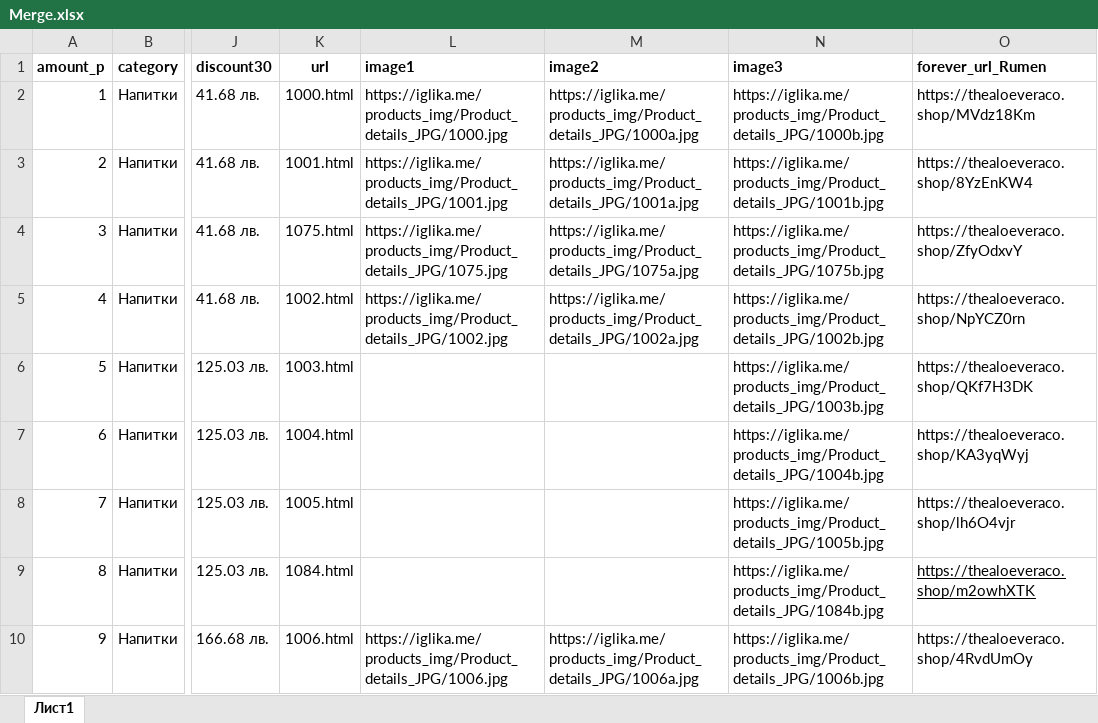
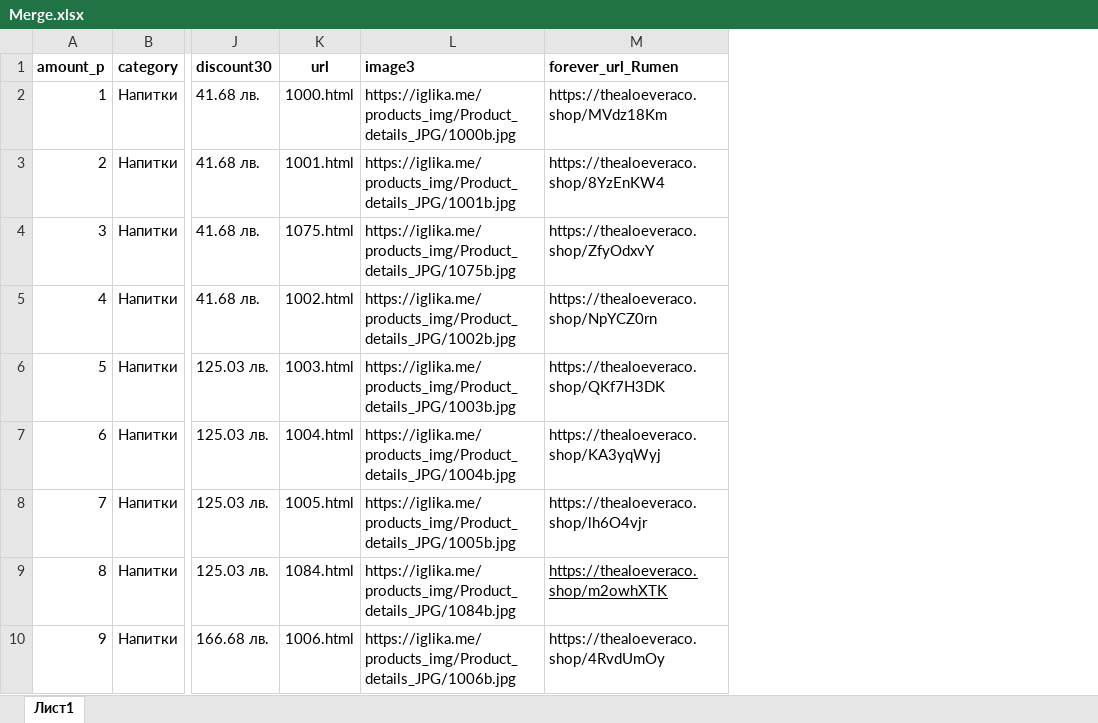
Before and after one commit to YoannaYordanovaa/iglika.me, an Excel workbook: products_categories/Merge.xlsx, sheet Лист1, drawn as a sheet; only a part is shown, gaps mark what is left out; values as stored, in another font and other column widths than the file's, no borders; the diff names each change by its address in the sheet, - before the commit and + after, or states it on an @@ line.

```diff
--- a/products_categories/Merge.xlsx (sheet Лист1)
+++ b/products_categories/Merge.xlsx (sheet Лист1)
-column L (image1), rows 2-10: https://iglika.me/products_img/Product_details_JPG/1000.jpg | https://iglika.me/products_img/Product_details_JPG/1001.jpg | https://iglika.me/products_img/Product_details_JPG/1075.jpg | https://iglika.me/products_img/Product_details_JPG/1002.jpg |  |  |  |  | https://iglika.me/products_img/Product_details_JPG/1006.jpg
-column M (image2), rows 2-10: https://iglika.me/products_img/Product_details_JPG/1000a.jpg | https://iglika.me/products_img/Product_details_JPG/1001a.jpg | https://iglika.me/products_img/Product_details_JPG/1075a.jpg | https://iglika.me/products_img/Product_details_JPG/1002a.jpg |  |  |  |  | https://iglika.me/products_img/Product_details_JPG/1006a.jpg
```
Also changed, not shown: 2 other files.
